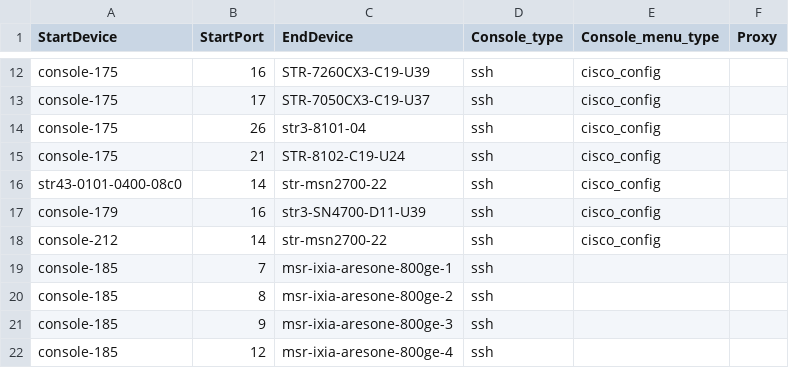
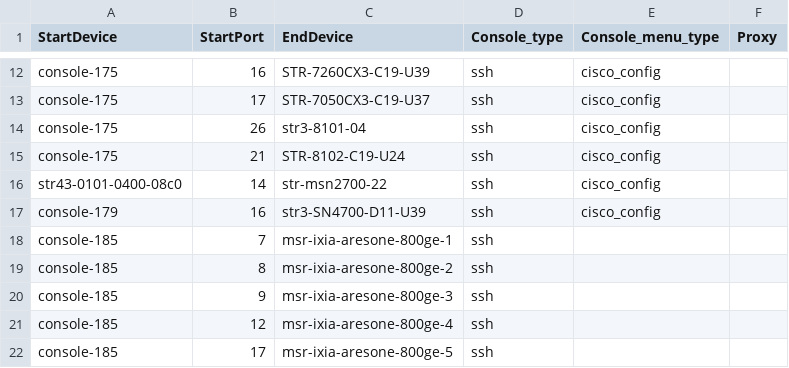
Before and after one commit to sakshamkhurana21/sonic-mgmt, a CSV file: ansible/files/sonic_ixia_console_links.csv, drawn as a sheet; only a part is shown, gaps mark what is left out; the shorter side is filled out with more unchanged rows.

```diff
--- a/ansible/files/sonic_ixia_console_links.csv
+++ b/ansible/files/sonic_ixia_console_links.csv
@@ -17,3 +17,2 @@ str43-0101-0400-08c0,14,str-msn2700-22,ssh,cisco_config,
 console-179,16,str3-SN4700-D11-U39,ssh,cisco_config,
-console-212,14,str-msn2700-22,ssh,cisco_config,
 console-185,7,msr-ixia-aresone-800ge-1,ssh,,
```
Also changed, not shown: ansible/files/sonic_ixia_pdu_links.csv, ansible/files/sonic_str3_console_links.csv, 23 other files.
